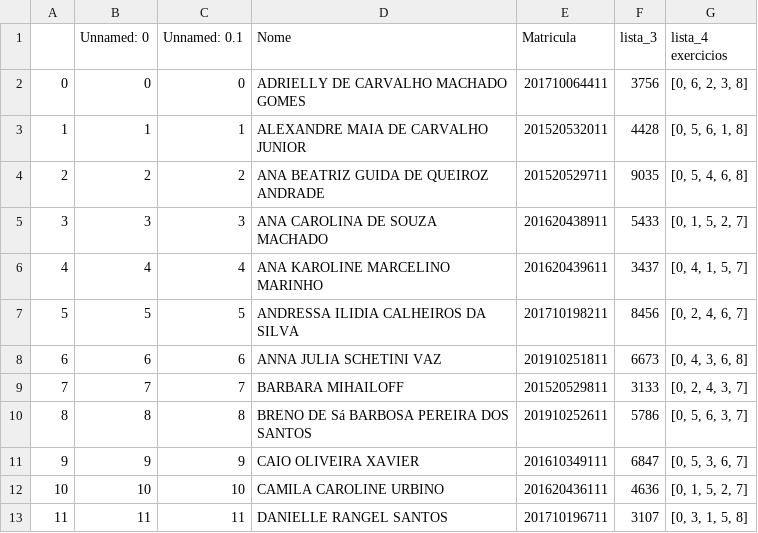
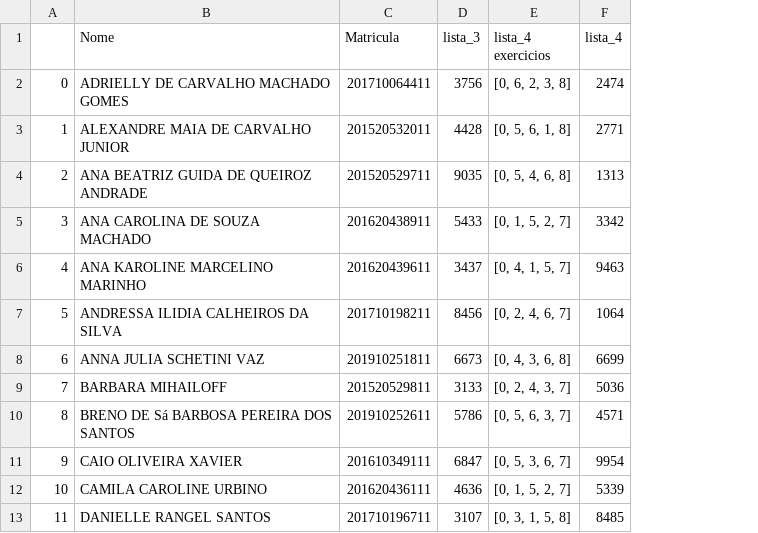
Before and after one commit to vnikoofard/online_question_numbers, a CSV file: alunos_matriculados.csv, drawn as a sheet; only a part is shown; removed rows and columns are numbered as before the commit, all else as after; the diff names each change by its address in the sheet, - before the commit and + after, or states it on an @@ line.

Commit message:
updating alunos_matriculados.csv

```diff
--- a/alunos_matriculados.csv
+++ b/alunos_matriculados.csv
-column B (Unnamed: 0), rows 2-13: 0 | 1 | 2 | 3 | 4 | 5 | 6 | 7 | 8 | 9 | 10 | 11
-column C (Unnamed: 0.1), rows 2-13: 0 | 1 | 2 | 3 | 4 | 5 | 6 | 7 | 8 | 9 | 10 | 11
+column F (lista_4), rows 2-13: 2474 | 2771 | 1313 | 3342 | 9463 | 1064 | 6699 | 5036 | 4571 | 9954 | 5339 | 8485
```
